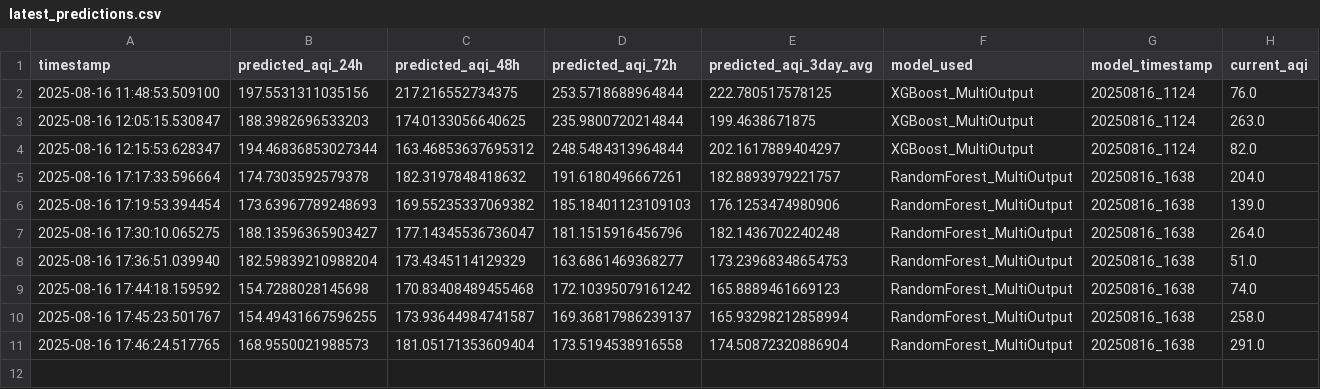
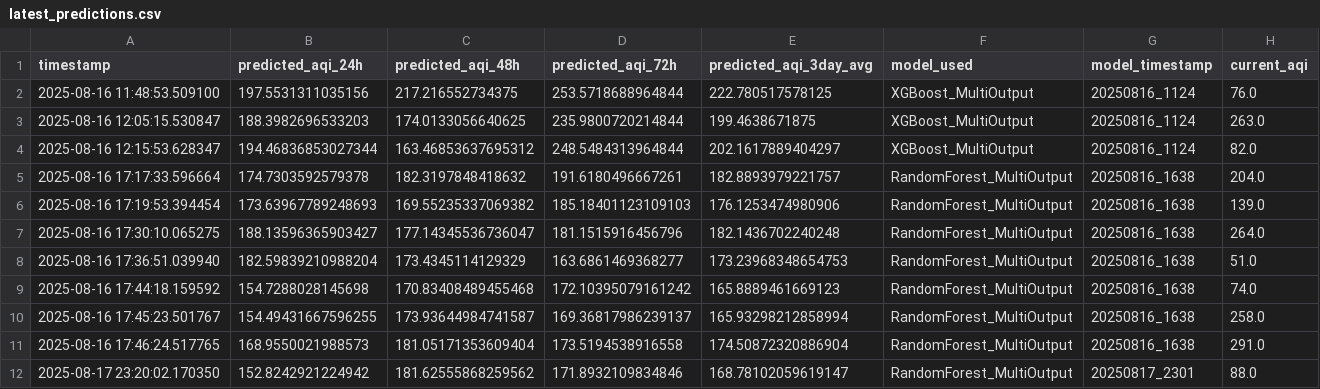
Before and after one commit to zunairakhan123/Pearls_AQI_Prediction, a CSV file: data/predictions/latest_predictions.csv, drawn as a sheet.

```diff
--- a/data/predictions/latest_predictions.csv
+++ b/data/predictions/latest_predictions.csv
@@ -11 +11,2 @@ timestamp,predicted_aqi_24h,predicted_aqi_48h,predicted_aqi_72h,predicted_aqi_3d
 2025-08-16 17:46:24.517765,168.9550021988573,181.05171353609404,173.5194538916558,174.50872320886904,RandomForest_MultiOutput,20250816_1638,291.0
+2025-08-17 23:20:02.170350,152.8242921224942,181.62555868259562,171.8932109834846,168.78102059619147,RandomForest_MultiOutput,20250817_2301,88.0
```
Also changed, not shown: data/predictions/aqi_alerts.csv, data/raw/aqi_data_live.csv, 17 other files.
